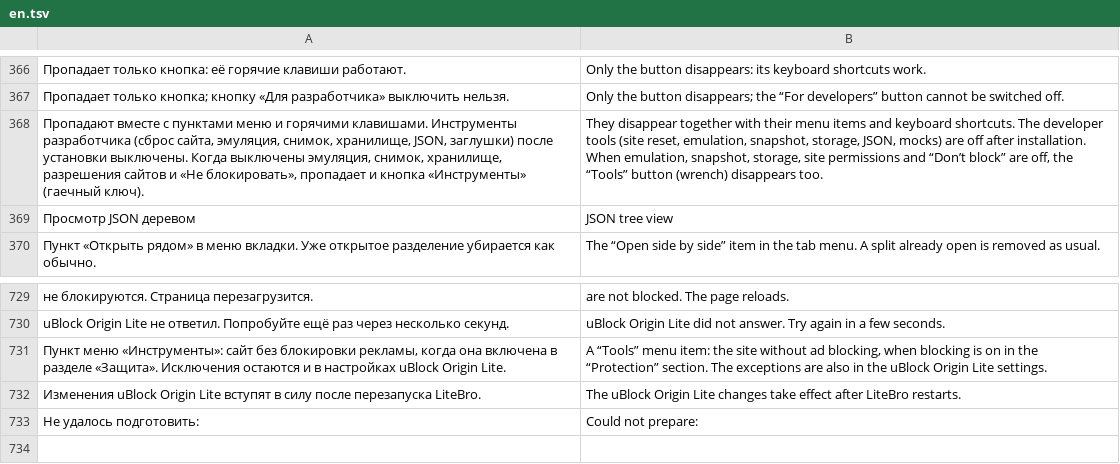
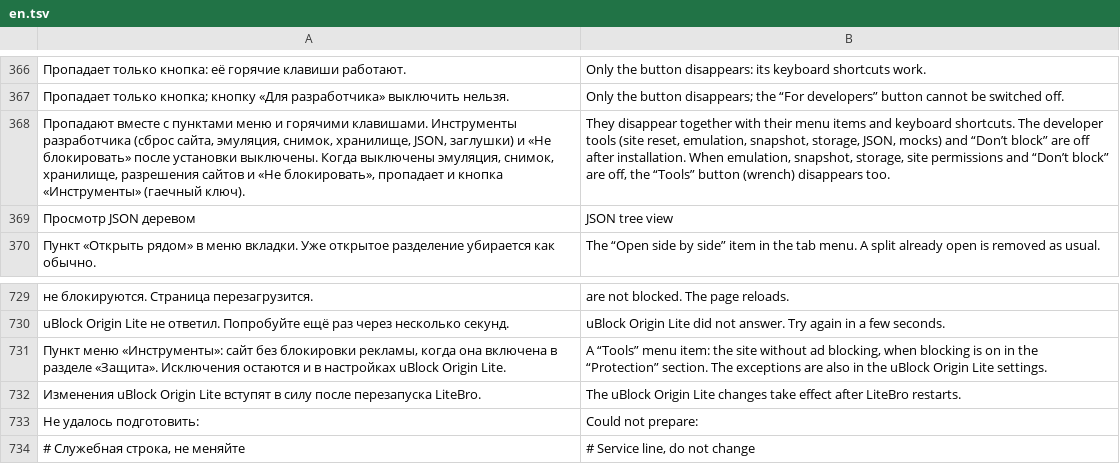
Before and after one commit to ronanime-arch/LiteBro, a TSV file: src/Browser/en.tsv, drawn as a sheet; only a part is shown, gaps mark what is left out; the diff names each change by its address in the sheet, - before the commit and + after, or states it on an @@ line.

```diff
--- a/src/Browser/en.tsv
+++ b/src/Browser/en.tsv
-A368: …JSON, заглушки) после установки…
+A368: …JSON, заглушки) и «Не блокировать» после установки…
-B368: …JSON, mocks) are off…
+B368: …JSON, mocks) and “Don’t block” are off…
+row 734: # Служебная строка, не меняйте | # Service line, do not change
```
Also changed, not shown: 4 other files.
